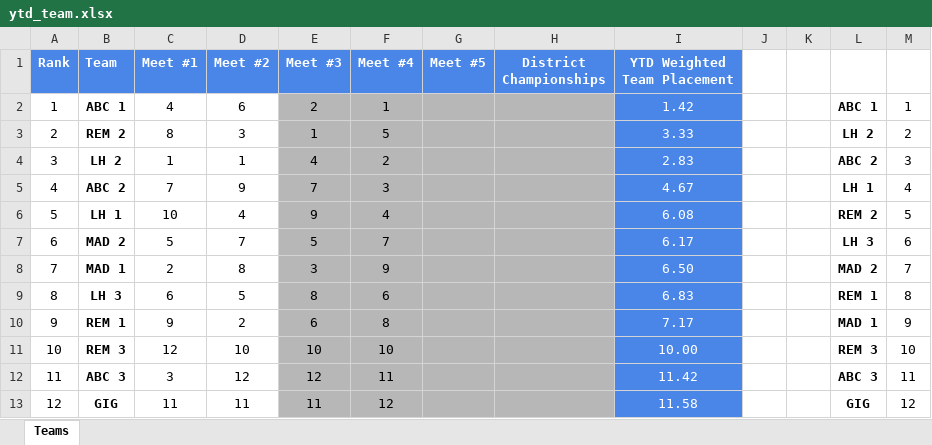
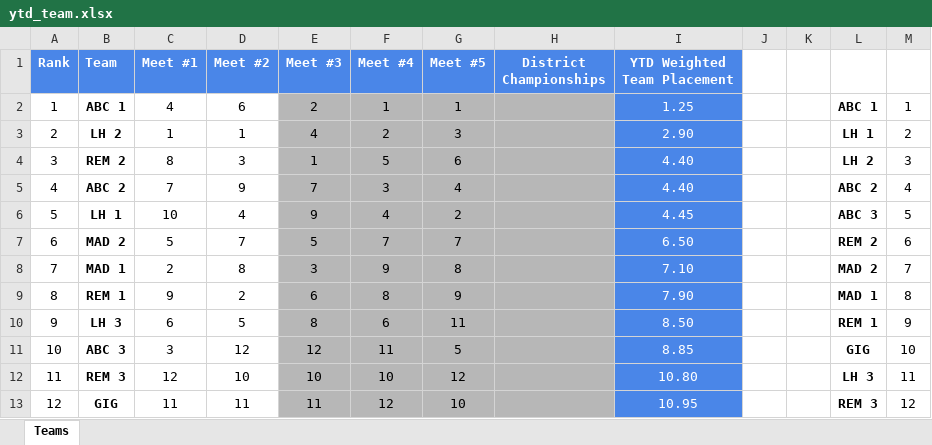
Before and after one commit to gryphonshafer/pnwquizzing, an Excel workbook: static/downloads/2020-2021/ytd_team.xlsx, sheet Teams, drawn as a sheet; values as stored, in another font and other column widths than the file's, no borders; charts and pictures not drawn; removed rows and columns are numbered as before the commit, all else as after; the diff names each change by its address in the sheet, - before the commit and + after, or states it on an @@ line.

```diff
--- a/static/downloads/2020-2021/ytd_team.xlsx (sheet Teams)
+++ b/static/downloads/2020-2021/ytd_team.xlsx (sheet Teams)
-G2 (Meet #5): (empty)
+G2 (Meet #5): 1
-I2 (YTD Weighted Team Placement): 1.42
+I2 (YTD Weighted Team Placement): 1.25
+row 3: 2 | LH 2 | 1 | 1 | 4 | 2 | 3 |  | 2.90 |  |  | LH 1 | 2
@@ column A (Rank) renumbered between rows 4 and 12 @@
-G4 (Meet #5): (empty)
+G4 (Meet #5): 6
-I4 (YTD Weighted Team Placement): 3.33
+I4 (YTD Weighted Team Placement): 4.40
-M4: 2
+M4: 3
-row 4: 3 | LH 2 | 1 | 1 | 4 | 2 |  |  | 2.83 |  |  | ABC 2 | 3
-G5 (Meet #5): (empty)
+G5 (Meet #5): 4
-I5 (YTD Weighted Team Placement): 4.67
+I5 (YTD Weighted Team Placement): 4.40
-L5: LH 1
+L5: ABC 2
-G6 (Meet #5): (empty)
+G6 (Meet #5): 2
-I6 (YTD Weighted Team Placement): 6.08
+I6 (YTD Weighted Team Placement): 4.45
-L6: REM 2
+L6: ABC 3
-G7 (Meet #5): (empty)
+G7 (Meet #5): 7
-I7 (YTD Weighted Team Placement): 6.17
+I7 (YTD Weighted Team Placement): 6.50
-L7: LH 3
+L7: REM 2
-G8 (Meet #5): (empty)
+G8 (Meet #5): 8
-I8 (YTD Weighted Team Placement): 6.50
+I8 (YTD Weighted Team Placement): 7.10
-row 9: 8 | LH 3 | 6 | 5 | 8 | 6 |  |  | 6.83 |  |  | REM 1 | 8
-G9 (Meet #5): (empty)
+G9 (Meet #5): 9
-I9 (YTD Weighted Team Placement): 7.17
+I9 (YTD Weighted Team Placement): 7.90
-M9: 9
+M9: 8
+row 10: 9 | LH 3 | 6 | 5 | 8 | 6 | 11 |  | 8.50 |  |  | REM 1 | 9
+row 11: 10 | ABC 3 | 3 | 12 | 12 | 11 | 5 |  | 8.85 |  |  | GIG | 10
-G12 (Meet #5): (empty)
+G12 (Meet #5): 12
-I12 (YTD Weighted Team Placement): 10.00
+I12 (YTD Weighted Team Placement): 10.80
-L12: REM 3
+L12: LH 3
-M12: 10
+M12: 11
-row 12: 11 | ABC 3 | 3 | 12 | 12 | 11 |  |  | 11.42 |  |  | ABC 3 | 11
-G13 (Meet #5): (empty)
+G13 (Meet #5): 10
-I13 (YTD Weighted Team Placement): 11.58
+I13 (YTD Weighted Team Placement): 10.95
-L13: GIG
+L13: REM 3
```
Also changed, not shown: charts or pictures, docs/2020-2021_season/_study_schedule.xlsx, static/downloads/2020-2021/ytd_individual.xlsx, 4 other files.
